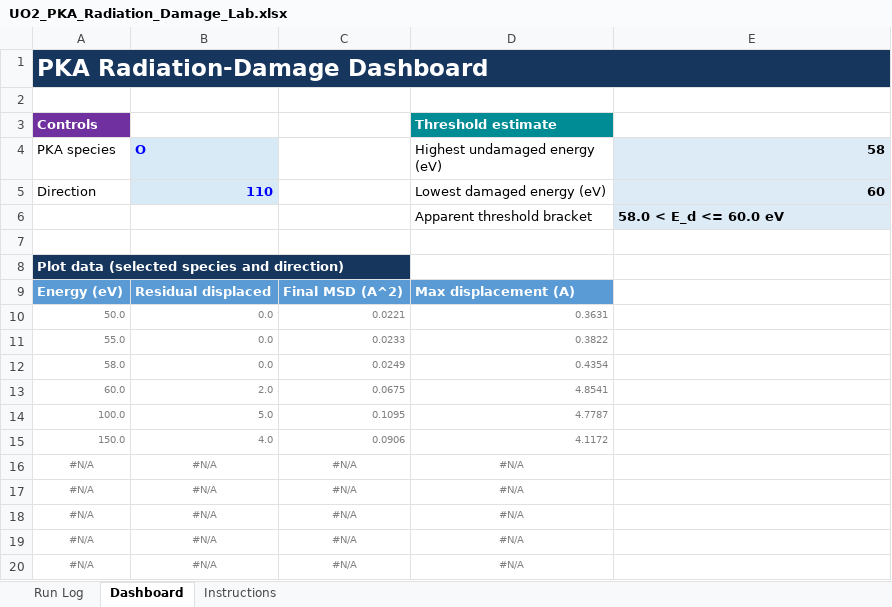
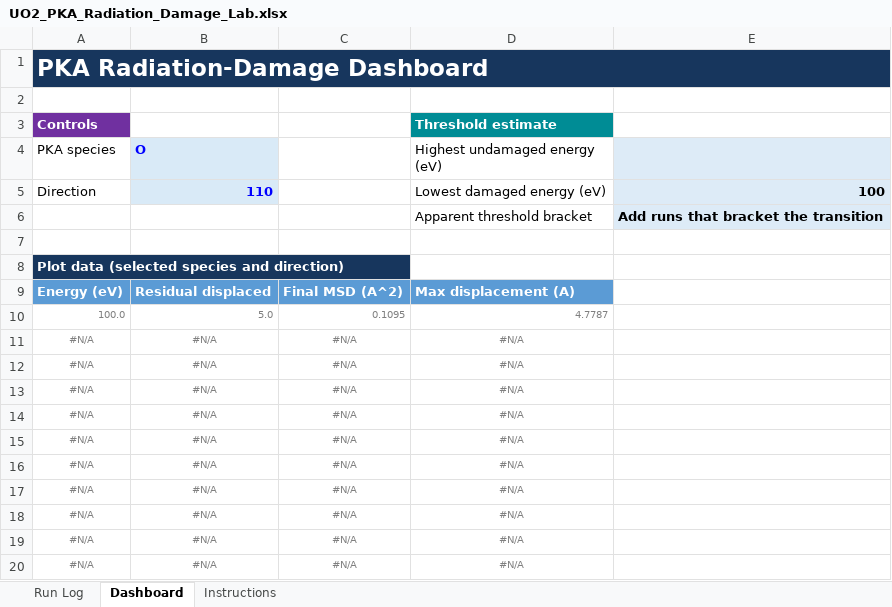
Before and after one commit to wneilson/AnO2, an Excel workbook: notebooks/UO2_PKA_Radiation_Damage_Lab.xlsx, sheet Dashboard, drawn as a sheet; only a part is shown; values as stored, in another font and other column widths than the file's, no borders; charts and pictures not drawn; removed rows and columns are numbered as before the commit, all else as after; the diff names each change by its address in the sheet, - before the commit and + after, or states it on an @@ line.

```diff
--- a/notebooks/UO2_PKA_Radiation_Damage_Lab.xlsx (sheet Dashboard)
+++ b/notebooks/UO2_PKA_Radiation_Damage_Lab.xlsx (sheet Dashboard)
-E4: 58
+E4: (empty)
-E5: 60
+E5: 100
-E6: 58.0 < E_d <= 60.0 eV
+E6: Add runs that bracket the transition
-row 10: 50.0 | 0.0 | 0.0221 | 0.3631
-row 11: 55.0 | 0.0 | 0.0233 | 0.3822
-row 12: 58.0 | 0.0 | 0.0249 | 0.4354
-row 13: 60.0 | 2.0 | 0.0675 | 4.8541
-row 15: 150.0 | 4.0 | 0.0906 | 4.1172
+row 11: #N/A | #N/A | #N/A | #N/A
+row 12: #N/A | #N/A | #N/A | #N/A
+row 13: #N/A | #N/A | #N/A | #N/A
+row 14: #N/A | #N/A | #N/A | #N/A
+row 15: #N/A | #N/A | #N/A | #N/A
```
Also changed, not shown: sheet Run Log, formulas that keep their value, charts or pictures.
